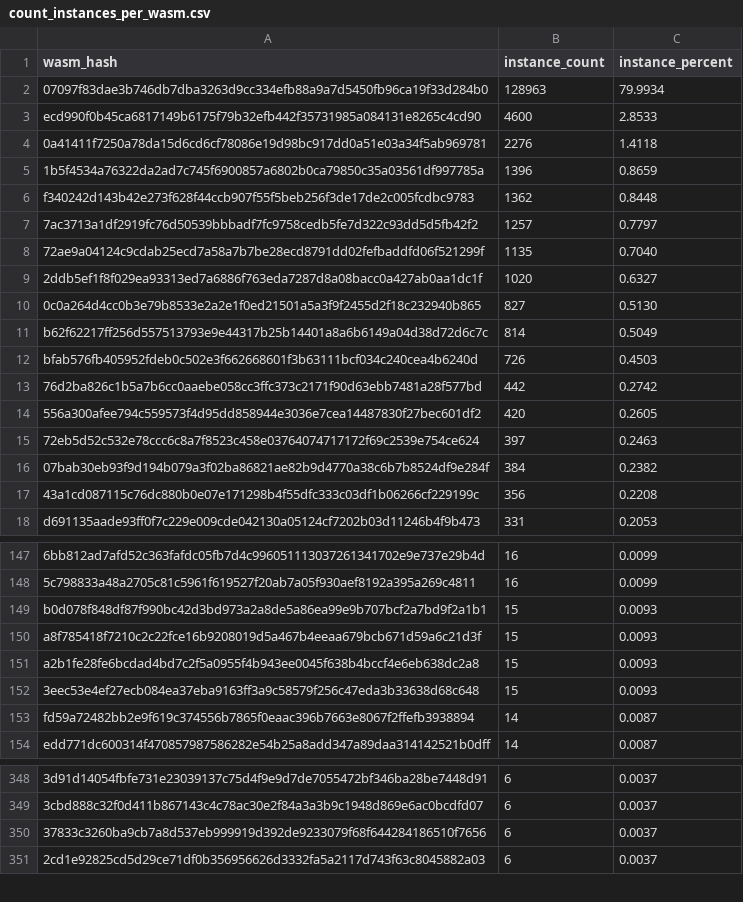
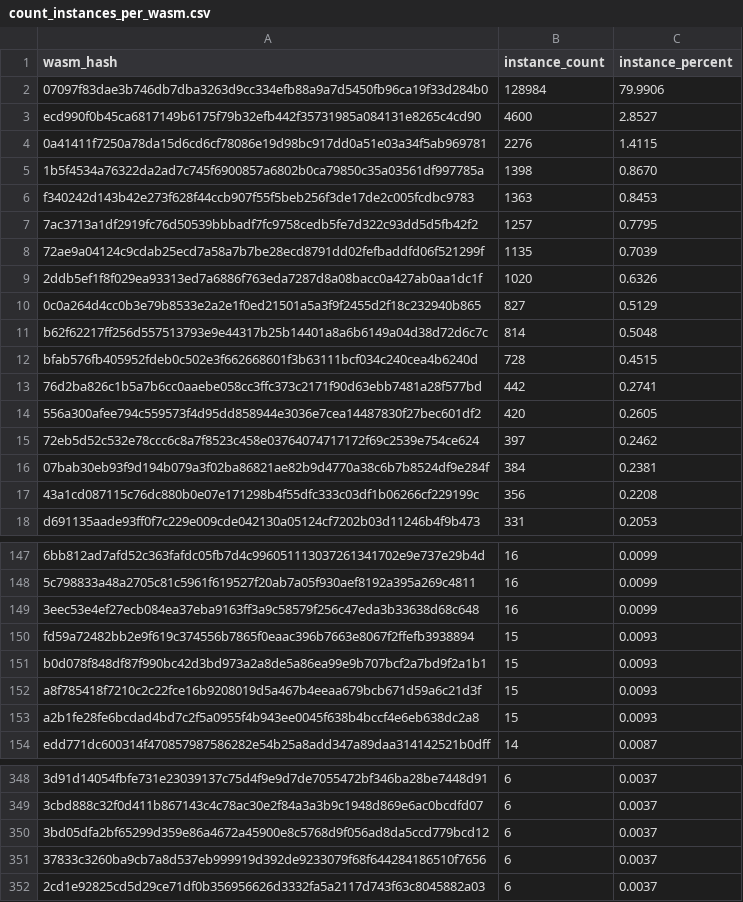
Before and after one commit to drebelsky/contract-wasms, a CSV file: analysis/count_instances_per_wasm.csv, drawn as a sheet; only a part is shown, gaps mark what is left out; the diff covers the shown part only.

```diff
--- a/analysis/count_instances_per_wasm.csv
+++ b/analysis/count_instances_per_wasm.csv
@@ -1,17 +1,17 @@
 wasm_hash,instance_count,instance_percent
-"07097f83dae3b746db7dba3263d9cc334efb88a9a7d5450fb96ca19f33d284b0",128963,79.9934
-"ecd990f0b45ca6817149b6175f79b32efb442f35731985a084131e8265c4cd90",4600,2.8533
-"0a41411f7250a78da15d6cd6cf78086e19d98bc917dd0a51e03a34f5ab969781",2276,1.4118
-"1b5f4534a76322da2ad7c745f6900857a6802b0ca79850c35a03561df997785a",1396,0.8659
-"f340242d143b42e273f628f44ccb907f55f5beb256f3de17de2c005fcdbc9783",1362,0.8448
-"7ac3713a1df2919fc76d50539bbbadf7fc9758cedb5fe7d322c93dd5d5fb42f2",1257,0.7797
-"72ae9a04124c9cdab25ecd7a58a7b7be28ecd8791dd02fefbaddfd06f521299f",1135,0.7040
-"2ddb5ef1f8f029ea93313ed7a6886f763eda7287d8a08bacc0a427ab0aa1dc1f",1020,0.6327
-"0c0a264d4cc0b3e79b8533e2a2e1f0ed21501a5a3f9f2455d2f18c232940b865",827,0.5130
-"b62f62217ff256d557513793e9e44317b25b14401a8a6b6149a04d38d72d6c7c",814,0.5049
-"bfab576fb405952fdeb0c502e3f662668601f3b63111bcf034c240cea4b6240d",726,0.4503
-"76d2ba826c1b5a7b6cc0aaebe058cc3ffc373c2171f90d63ebb7481a28f577bd",442,0.2742
+"07097f83dae3b746db7dba3263d9cc334efb88a9a7d5450fb96ca19f33d284b0",128984,79.9906
+"ecd990f0b45ca6817149b6175f79b32efb442f35731985a084131e8265c4cd90",4600,2.8527
+"0a41411f7250a78da15d6cd6cf78086e19d98bc917dd0a51e03a34f5ab969781",2276,1.4115
+"1b5f4534a76322da2ad7c745f6900857a6802b0ca79850c35a03561df997785a",1398,0.8670
+"f340242d143b42e273f628f44ccb907f55f5beb256f3de17de2c005fcdbc9783",1363,0.8453
+"7ac3713a1df2919fc76d50539bbbadf7fc9758cedb5fe7d322c93dd5d5fb42f2",1257,0.7795
+"72ae9a04124c9cdab25ecd7a58a7b7be28ecd8791dd02fefbaddfd06f521299f",1135,0.7039
+"2ddb5ef1f8f029ea93313ed7a6886f763eda7287d8a08bacc0a427ab0aa1dc1f",1020,0.6326
+"0c0a264d4cc0b3e79b8533e2a2e1f0ed21501a5a3f9f2455d2f18c232940b865",827,0.5129
+"b62f62217ff256d557513793e9e44317b25b14401a8a6b6149a04d38d72d6c7c",814,0.5048
+"bfab576fb405952fdeb0c502e3f662668601f3b63111bcf034c240cea4b6240d",728,0.4515
+"76d2ba826c1b5a7b6cc0aaebe058cc3ffc373c2171f90d63ebb7481a28f577bd",442,0.2741
 "556a300afee794c559573f4d95dd858944e3036e7cea14487830f27bec601df2",420,0.2605
-"72eb5d52c532e78ccc6c8a7f8523c458e03764074717172f69c2539e754ce624",397,0.2463
-"07bab30eb93f9d194b079a3f02ba86821ae82b9d4770a38c6b7b8524df9e284f",384,0.2382
+"72eb5d52c532e78ccc6c8a7f8523c458e03764074717172f69c2539e754ce624",397,0.2462
+"07bab30eb93f9d194b079a3f02ba86821ae82b9d4770a38c6b7b8524df9e284f",384,0.2381
 "43a1cd087115c76dc880b0e07e171298b4f55dfc333c03df1b06266cf229199c",356,0.2208
@@ -148,2 +148,4 @@ wasm_hash,instance_count,instance_percent
 "5c798833a48a2705c81c5961f619527f20ab7a05f930aef8192a395a269c4811",16,0.0099
+"3eec53e4ef27ecb084ea37eba9163ff3a9c58579f256c47eda3b33638d68c648",16,0.0099
+"fd59a72482bb2e9f619c374556b7865f0eaac396b7663e8067f2ffefb3938894",15,0.0093
 "b0d078f848df87f990bc42d3bd973a2a8de5a86ea99e9b707bcf2a7bd9f2a1b1",15,0.0093
@@ -151,4 +153,2 @@ wasm_hash,instance_count,instance_percent
 "a2b1fe28fe6bcdad4bd7c2f5a0955f4b943ee0045f638b4bccf4e6eb638dc2a8",15,0.0093
-"3eec53e4ef27ecb084ea37eba9163ff3a9c58579f256c47eda3b33638d68c648",15,0.0093
-"fd59a72482bb2e9f619c374556b7865f0eaac396b7663e8067f2ffefb3938894",14,0.0087
 "edd771dc600314f470857987586282e54b25a8add347a89daa314142521b0dff",14,0.0087
@@ -349,2 +349,3 @@ wasm_hash,instance_count,instance_percent
 "3cbd888c32f0d411b867143c4c78ac30e2f84a3a3b9c1948d869e6ac0bcdfd07",6,0.0037
+"3bd05dfa2bf65299d359e86a4672a45900e8c5768d9f056ad8da5ccd779bcd12",6,0.0037
 "37833c3260ba9cb7a8d537eb999919d392de9233079f68f644284186510f7656",6,0.0037
```
Also changed, not shown: 2 added rows, 1 removed row and 14 edited cells elsewhere in this file, analysis/dupe-code.csv, analysis/find_error_name_collision_with_sdk_results.csv, 32 other files.
